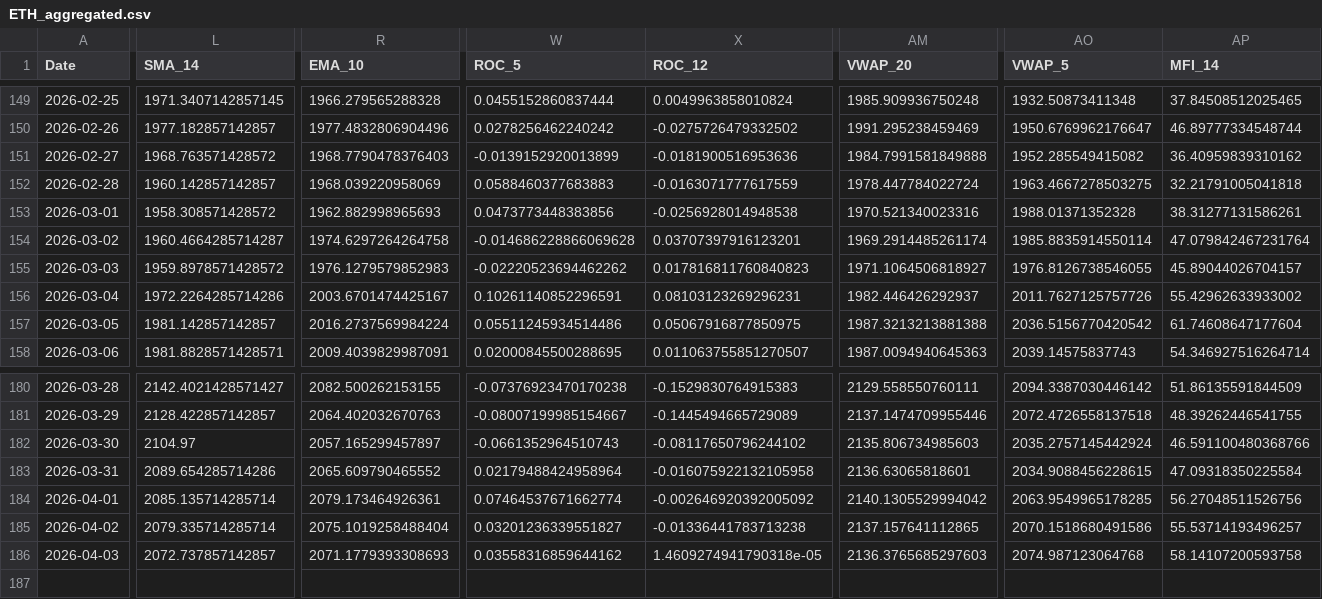
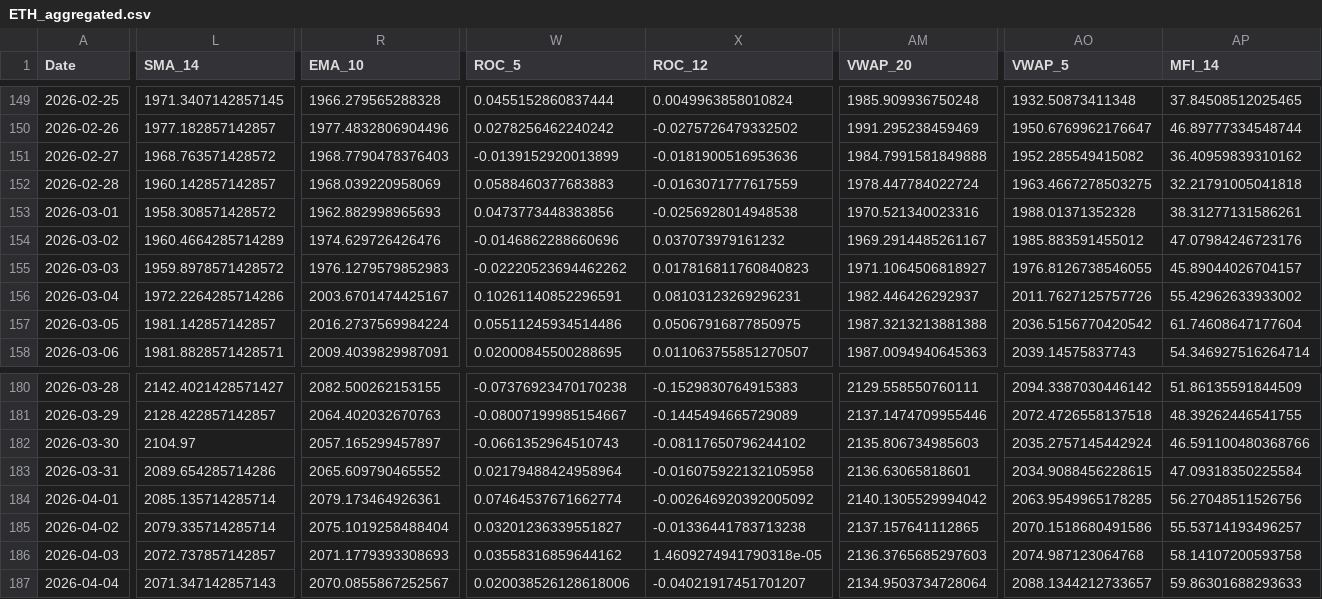
Before and after one commit to JintaoLiuorJoey/coinbase-ohlcv-data, a CSV file: data/ETH_aggregated.csv, drawn as a sheet; only a part is shown, gaps mark what is left out; rows hold the shown columns only; the diff covers the shown part only; the diff names each change by its address in the sheet, - before the commit and + after, or states it on an @@ line.

```diff
--- a/data/ETH_aggregated.csv
+++ b/data/ETH_aggregated.csv
-L154 (SMA_14): 1960.4664285714287
+L154 (SMA_14): 1960.4664285714289
-R154 (EMA_10): 1974.6297264264758
+R154 (EMA_10): 1974.629726426476
-W154 (ROC_5): -0.014686228866069628
+W154 (ROC_5): -0.0146862288660696
-X154 (ROC_12): 0.03707397916123201
+X154 (ROC_12): 0.037073979161232
-AM154 (VWAP_20): 1969.2914485261174
+AM154 (VWAP_20): 1969.2914485261167
-AO154 (VWAP_5): 1985.8835914550114
+AO154 (VWAP_5): 1985.883591455012
-AP154 (MFI_14): 47.079842467231764
+AP154 (MFI_14): 47.07984246723176
+row 187: 2026-04-04 | 2071.347142857143 | 2070.0855867252567 | 0.020038526128618006 | -0.04021917451701207 | 2134.9503734728064 | 2088.1344212733657 | 59.86301688293633
```
Also changed, not shown: 2 edited cells elsewhere in this file, data/BTC_aggregated.csv, data/XRP_aggregated.csv.
